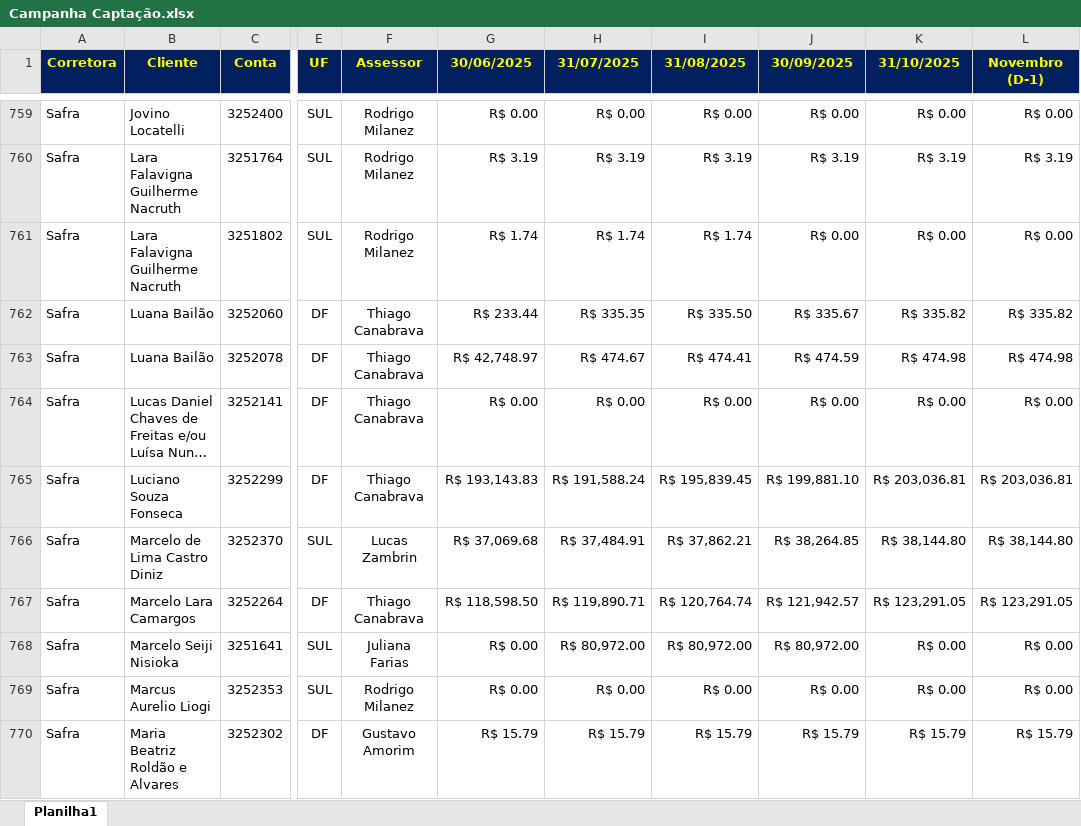
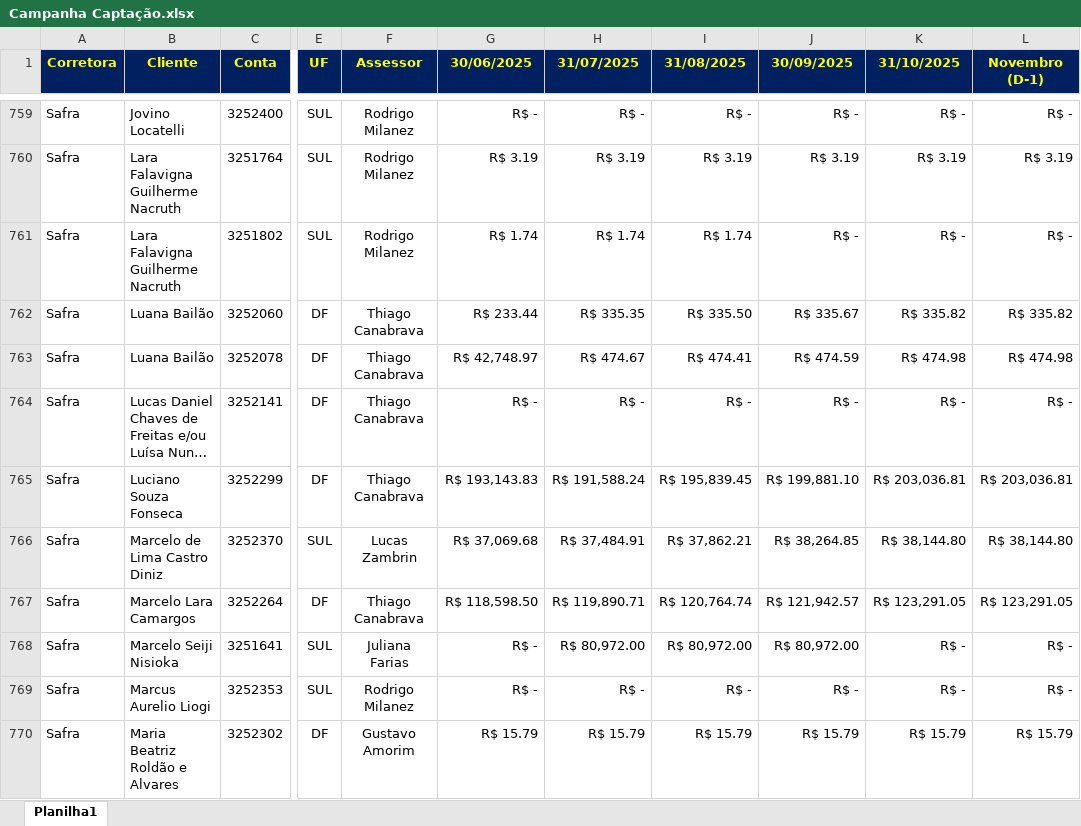
Before and after one commit to bluemetrixgit/campanhabluemetrix, an Excel workbook: dados/Campanha Captação.xlsx, sheet Planilha1, drawn as a sheet; only a part is shown, gaps mark what is left out; long unchanged cells end in …; values as stored, in another font and other column widths than the file's, no borders; conditional formats not drawn; the diff covers the shown part only; the diff names each change by its address in the sheet, - before the commit and + after, or states it on an @@ line.

```diff
--- a/dados/Campanha Captação.xlsx (sheet Planilha1)
+++ b/dados/Campanha Captação.xlsx (sheet Planilha1)
-G759 (30/06/2025): R$ 0.00
+G759 (30/06/2025): R$ -
-H759 (31/07/2025): R$ 0.00
+H759 (31/07/2025): R$ -
-I759 (31/08/2025): R$ 0.00
+I759 (31/08/2025): R$ -
-J759 (30/09/2025): R$ 0.00
+J759 (30/09/2025): R$ -
-K759 (31/10/2025): R$ 0.00
+K759 (31/10/2025): R$ -
-L759 (Novembro (D-1)): R$ 0.00
+L759 (Novembro (D-1)): R$ -
-J761 (30/09/2025): R$ 0.00
+J761 (30/09/2025): R$ -
-K761 (31/10/2025): R$ 0.00
+K761 (31/10/2025): R$ -
-L761 (Novembro (D-1)): R$ 0.00
+L761 (Novembro (D-1)): R$ -
-G764 (30/06/2025): R$ 0.00
+G764 (30/06/2025): R$ -
-H764 (31/07/2025): R$ 0.00
+H764 (31/07/2025): R$ -
-I764 (31/08/2025): R$ 0.00
+I764 (31/08/2025): R$ -
-J764 (30/09/2025): R$ 0.00
+J764 (30/09/2025): R$ -
-K764 (31/10/2025): R$ 0.00
+K764 (31/10/2025): R$ -
-L764 (Novembro (D-1)): R$ 0.00
+L764 (Novembro (D-1)): R$ -
-G768:G769 (30/06/2025): R$ 0.00
+G768:G769 (30/06/2025): R$ -
-K768:K769 (31/10/2025): R$ 0.00
+K768:K769 (31/10/2025): R$ -
-L768:L769 (Novembro (D-1)): R$ 0.00
+L768:L769 (Novembro (D-1)): R$ -
-H769 (31/07/2025): R$ 0.00
+H769 (31/07/2025): R$ -
-I769 (31/08/2025): R$ 0.00
+I769 (31/08/2025): R$ -
-J769 (30/09/2025): R$ 0.00
+J769 (30/09/2025): R$ -
```
Also changed, not shown: 1297 edited cells elsewhere in this sheet.
